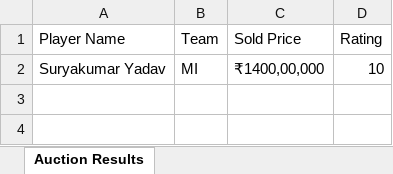
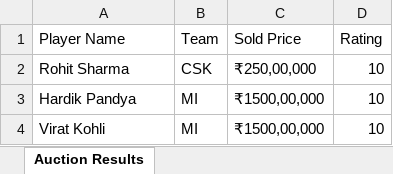
Before and after one commit to MihirDESHMUKH3058/ipl-auction-fullstack, an Excel workbook: auction_results.xlsx, sheet Auction Results, drawn as a sheet; values as stored, in another font and other column widths than the file's, no borders; addresses are those after the commit; the diff names each change by its address in the sheet, - before the commit and + after, or states it on an @@ line.

Commit message:
feat: expand mock stats for more players

```diff
--- a/auction_results.xlsx (sheet Auction Results)
+++ b/auction_results.xlsx (sheet Auction Results)
+row 2: Rohit Sharma | CSK | ₹250,00,000 | 10
-A3 (Player Name): Suryakumar Yadav
+A3 (Player Name): Hardik Pandya
-C3 (Sold Price): ₹1400,00,000
+C3 (Sold Price): ₹1500,00,000
+row 4: Virat Kohli | MI | ₹1500,00,000 | 10
```
Also changed, not shown: 1 other file.
